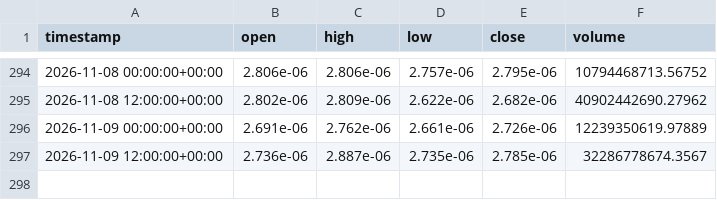
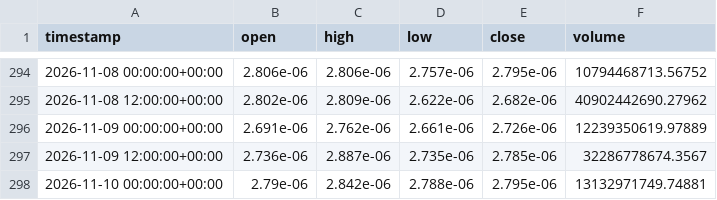
Before and after one commit to jcbusti-stack/Trading-nicabot, a CSV file: datos_velas/BONK_USD_12h.csv, drawn as a sheet; only a part is shown, gaps mark what is left out; the diff names each change by its address in the sheet, - before the commit and + after, or states it on an @@ line.

```diff
--- a/datos_velas/BONK_USD_12h.csv
+++ b/datos_velas/BONK_USD_12h.csv
+row 298: 2026-11-10 00:00:00+00:00 | 2.79e-06 | 2.842e-06 | 2.788e-06 | 2.795e-06 | 13132971749.74881
```
Also changed, not shown: datos_velas/ADA_USD_12h.csv, datos_velas/BTC_USD_12h.csv, 12 other files.
